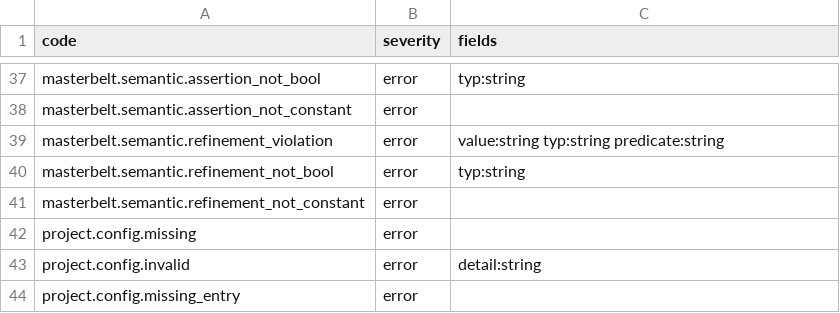
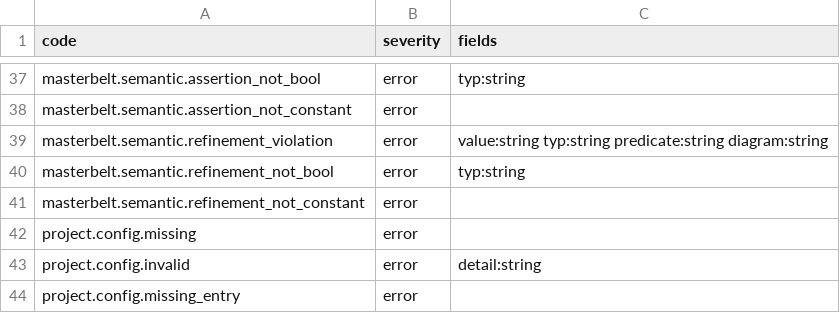
Before and after one commit to masterbelt/masterbelt, a CSV file: pkg/diagnostic/code.csv, drawn as a sheet; only a part is shown, gaps mark what is left out.

```diff
--- a/pkg/diagnostic/code.csv
+++ b/pkg/diagnostic/code.csv
@@ -38,3 +38,3 @@ masterbelt.semantic.assertion_not_bool,error,typ:string
 masterbelt.semantic.assertion_not_constant,error,
-masterbelt.semantic.refinement_violation,error,value:string typ:string predicate:string
+masterbelt.semantic.refinement_violation,error,value:string typ:string predicate:string diagram:string
 masterbelt.semantic.refinement_not_bool,error,typ:string
```
Also changed, not shown: pkg/diagnostic/messages/en.csv, pkg/diagnostic/messages/ja.csv, 6 other files.
